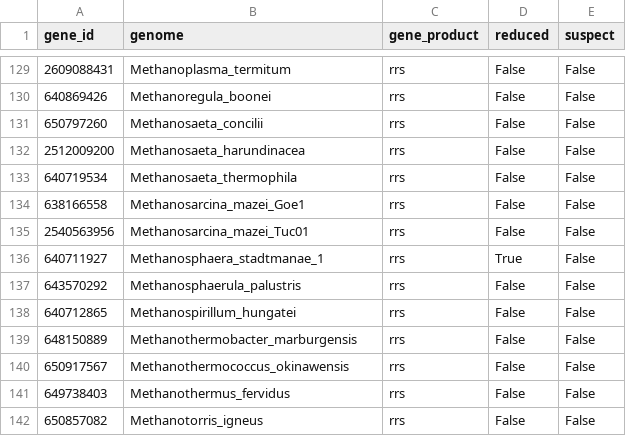
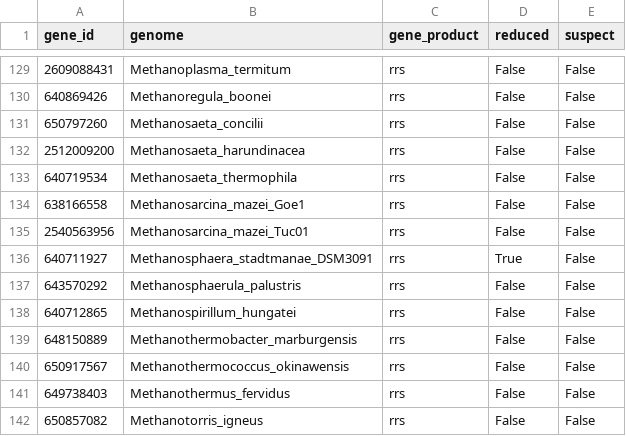
Before and after one commit to bsmith89/seq-div, a TSV file: etc/refs.meta.tsv, drawn as a sheet; only a part is shown, gaps mark what is left out; the diff covers the shown part only.

```diff
--- a/etc/refs.meta.tsv
+++ b/etc/refs.meta.tsv
@@ -135,3 +135,3 @@ gene_id	genome	gene_product	reduced	suspect
 2540563956	Methanosarcina_mazei_Tuc01	rrs	False	False
-640711927	Methanosphaera_stadtmanae_1	rrs	True	False
+640711927	Methanosphaera_stadtmanae_DSM3091	rrs	True	False
 643570292	Methanosphaerula_palustris	rrs	False	False
```
Also changed, not shown: 9 edited cells elsewhere in this file, 1 other file.
